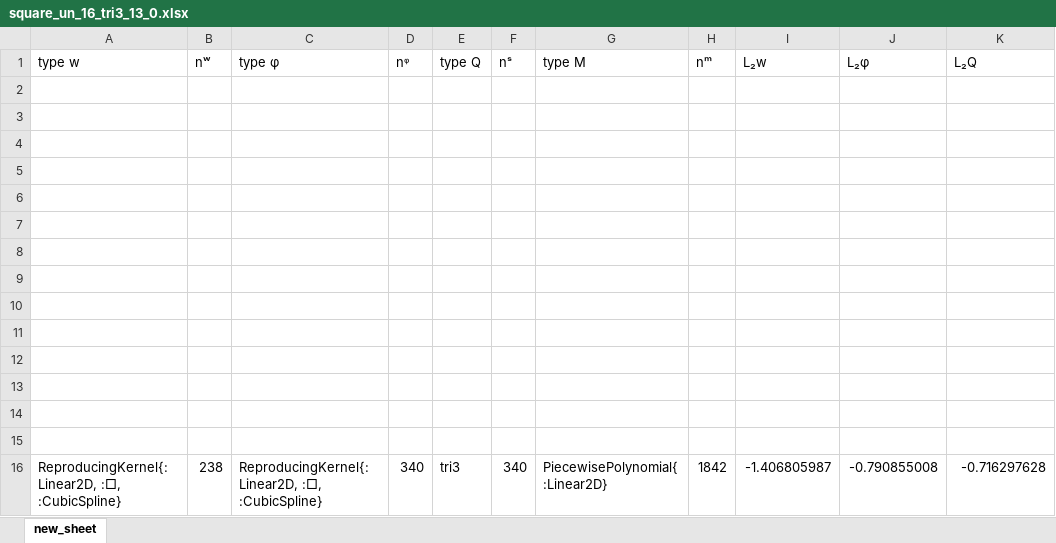
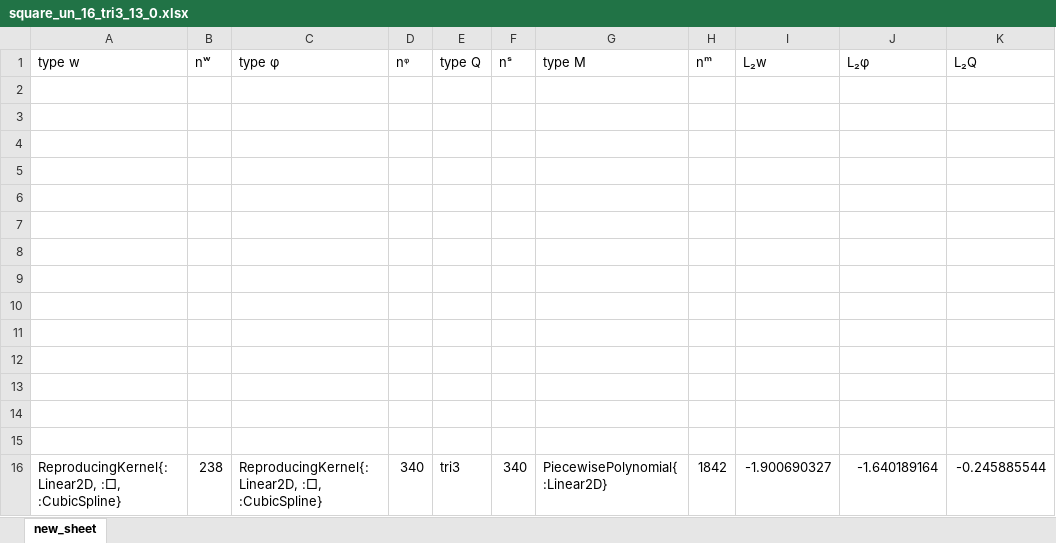
Before and after one commit to jmwjc/mindlin_plate, an Excel workbook: xls/square_un_16_tri3_13_0.xlsx, sheet new_sheet, drawn as a sheet; values as stored, in another font and other column widths than the file's, no borders; the diff names each change by its address in the sheet, - before the commit and + after, or states it on an @@ line.

```diff
--- a/xls/square_un_16_tri3_13_0.xlsx (sheet new_sheet)
+++ b/xls/square_un_16_tri3_13_0.xlsx (sheet new_sheet)
-I16 (L₂w): -1.406805987
+I16 (L₂w): -1.900690327
-J16 (L₂φ): -0.790855008
+J16 (L₂φ): -1.640189164
-K16 (L₂Q): -0.716297628
+K16 (L₂Q): -0.245885544
```
Also changed, not shown: xls/square_un_16_tri3_14_0.xlsx, xls/square_un_16_tri3_16_0.xlsx, 4 other files.
